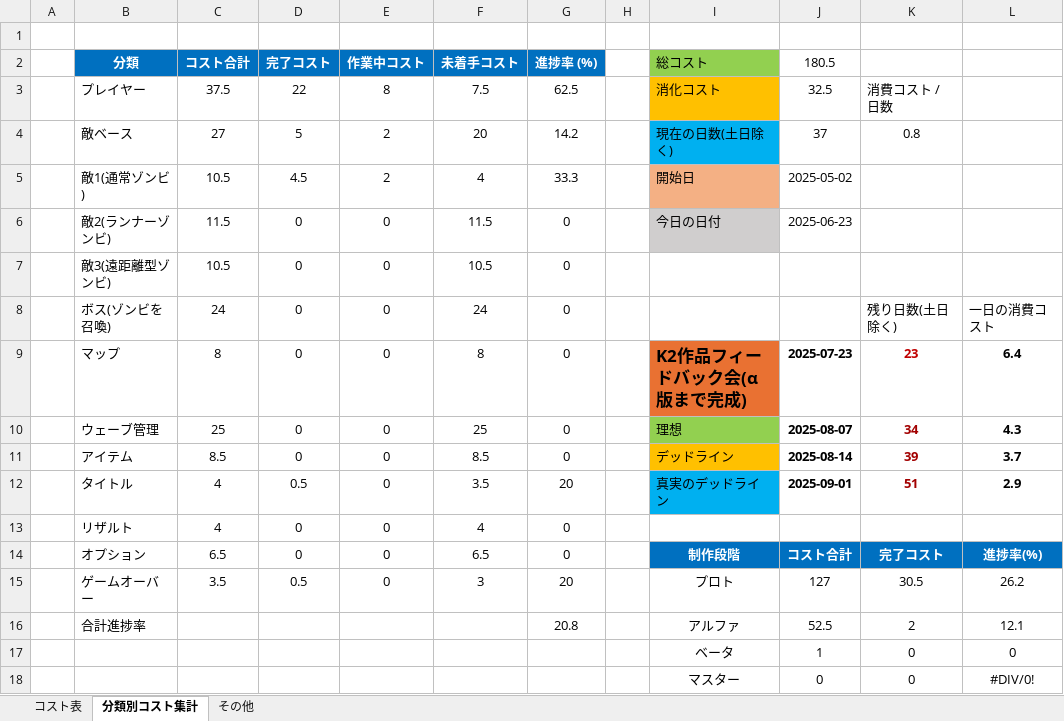
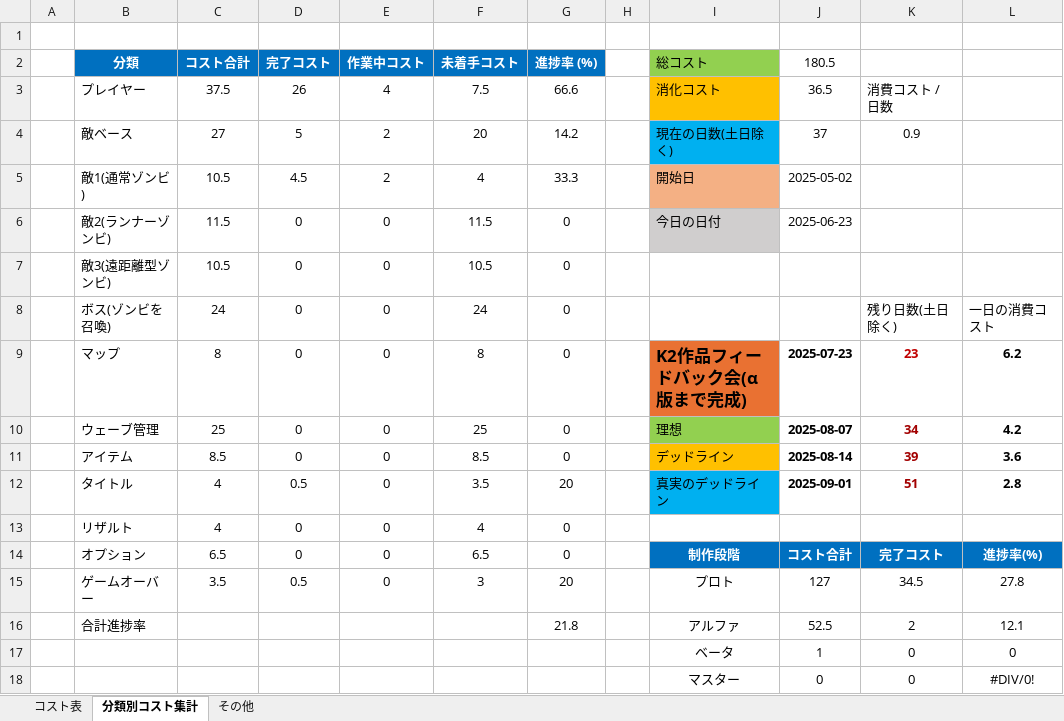
Before and after one commit to meronpanun/MyGame3D2, an Excel workbook: ゾンビシューターゲームコスト表.xlsx, sheet 分類別コスト集計, drawn as a sheet; values as stored, in another font and other column widths than the file's, no borders; the diff names each change by its address in the sheet, - before the commit and + after, or states it on an @@ line.

```diff
--- a/ゾンビシューターゲームコスト表.xlsx (sheet 分類別コスト集計)
+++ b/ゾンビシューターゲームコスト表.xlsx (sheet 分類別コスト集計)
-D3 (完了コスト): 22
+D3 (完了コスト): 26
-E3 (作業中コスト): 8
+E3 (作業中コスト): 4
-G3 (進捗率 (%)): 62.5
+G3 (進捗率 (%)): 66.6
-J3 (180.5): 32.5
+J3 (180.5): 36.5
-K4: 0.8
+K4: 0.9
-L9: 6.4
+L9: 6.2
-L10: 4.3
+L10: 4.2
-L11: 3.7
+L11: 3.6
-L12: 2.9
+L12: 2.8
-K15: 30.5
+K15: 34.5
-L15: 26.2
+L15: 27.8
-G16 (進捗率 (%)): 20.8
+G16 (進捗率 (%)): 21.8
```
Also changed, not shown: sheet コスト表, 10 other files.
